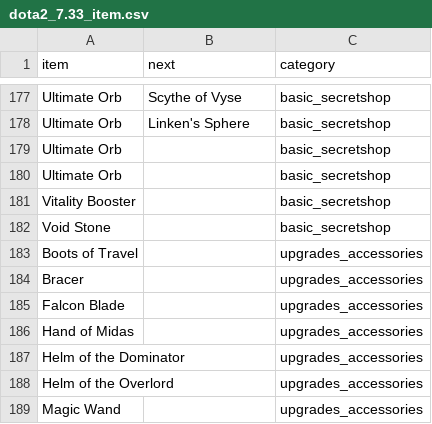
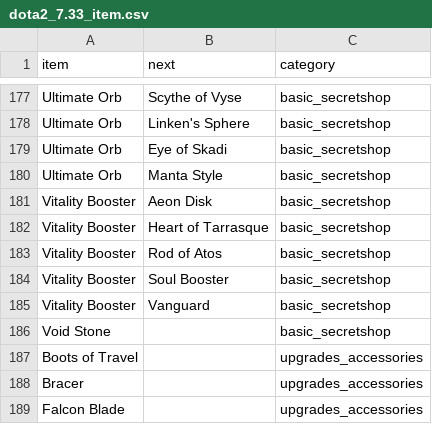
Before and after one commit to luswangl2013/dota2_item_network, a CSV file: dota2_7.33_item.csv, drawn as a sheet; only a part is shown, gaps mark what is left out; the shorter side is filled out with more unchanged rows.

Commit message:
Update dota2_7.33_item.csv

```diff
--- a/dota2_7.33_item.csv
+++ b/dota2_7.33_item.csv
@@ -178,5 +178,9 @@ Ultimate Orb,Scythe of Vyse,basic_secretshop
 Ultimate Orb,Linken's Sphere,basic_secretshop
-Ultimate Orb,,basic_secretshop
-Ultimate Orb,,basic_secretshop
-Vitality Booster,,basic_secretshop
+Ultimate Orb,Eye of Skadi,basic_secretshop
+Ultimate Orb,Manta Style,basic_secretshop
+Vitality Booster,Aeon Disk,basic_secretshop
+Vitality Booster,Heart of Tarrasque,basic_secretshop
+Vitality Booster,Rod of Atos,basic_secretshop
+Vitality Booster,Soul Booster,basic_secretshop
+Vitality Booster,Vanguard,basic_secretshop
 Void Stone,,basic_secretshop
```
